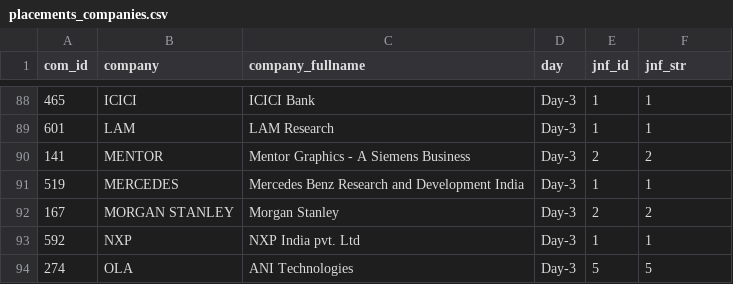
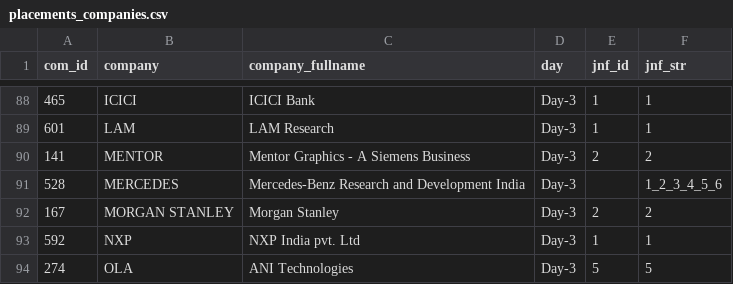
Before and after one commit to Sidaartha/PlacementAnalyzer, a CSV file: ScrapingScripts/OutputFiles/placements_companies.csv, drawn as a sheet; only a part is shown, gaps mark what is left out.

Commit message:
corrected data

```diff
--- a/ScrapingScripts/OutputFiles/placements_companies.csv
+++ b/ScrapingScripts/OutputFiles/placements_companies.csv
@@ -90,3 +90,3 @@ com_id,company,company_fullname,day,jnf_id,jnf_str
 141,MENTOR,Mentor Graphics - A Siemens Business,Day-3,2,2
-519,MERCEDES,Mercedes Benz Research and Development India,Day-3,1,1
+528,MERCEDES,Mercedes-Benz Research and Development India,Day-3,,1_2_3_4_5_6
 167,MORGAN STANLEY,Morgan Stanley,Day-3,2,2
```
